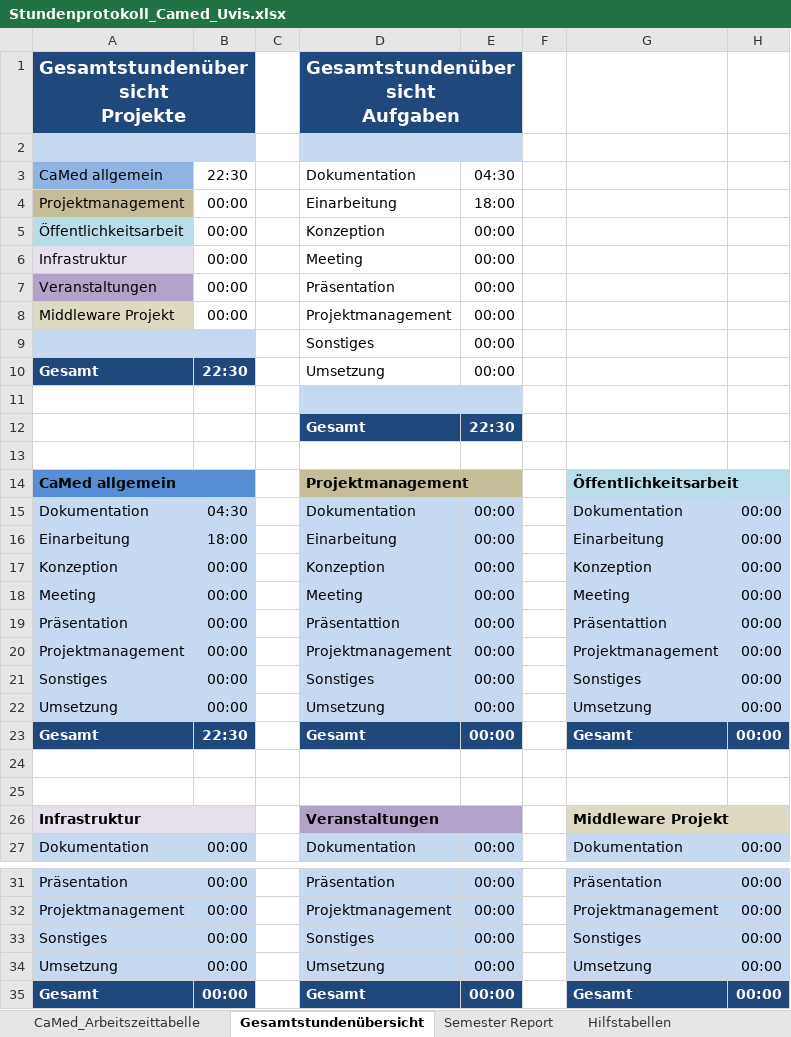
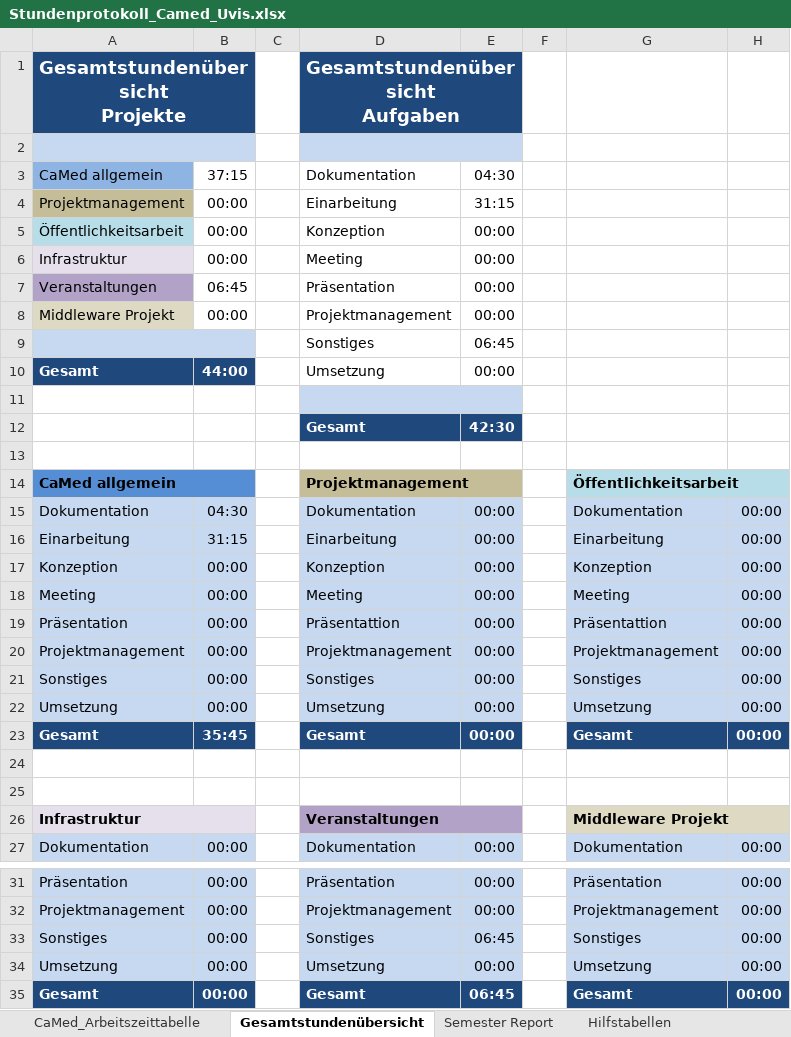
Before and after one commit to Zailux/TTRP, an Excel workbook: doc/Uvis_19+20/Stundenprotokoll_Camed_Uvis.xlsx, sheet Gesamtstundenübersicht, drawn as a sheet; only a part is shown, gaps mark what is left out; values as stored, in another font and other column widths than the file's, no borders; the diff names each change by its address in the sheet, - before the commit and + after, or states it on an @@ line.

```diff
--- a/doc/Uvis_19+20/Stundenprotokoll_Camed_Uvis.xlsx (sheet Gesamtstundenübersicht)
+++ b/doc/Uvis_19+20/Stundenprotokoll_Camed_Uvis.xlsx (sheet Gesamtstundenübersicht)
-B3: 22:30
+B3: 37:15
-E4: 18:00
+E4: 31:15
-B7: 00:00
+B7: 06:45
-E9: 00:00
+E9: 06:45
-B10: 22:30
+B10: 44:00
-E12: 22:30
+E12: 42:30
-B16: 18:00
+B16: 31:15
-B23: 22:30
+B23: 35:45
-E33: 00:00
+E33: 06:45
-E35: 00:00
+E35: 06:45
```
Also changed, not shown: sheet CaMed_Arbeitszeittabelle, sheet Semester Report, 10 other files.
